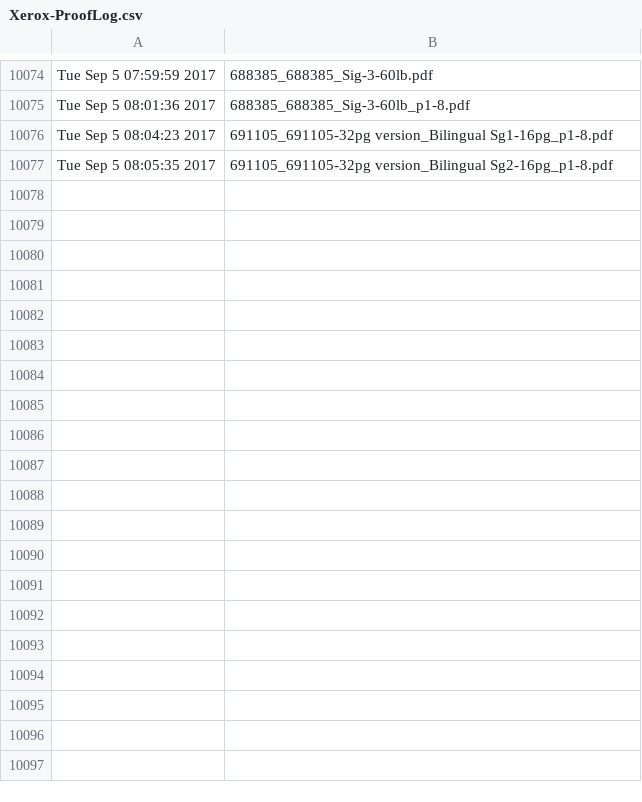
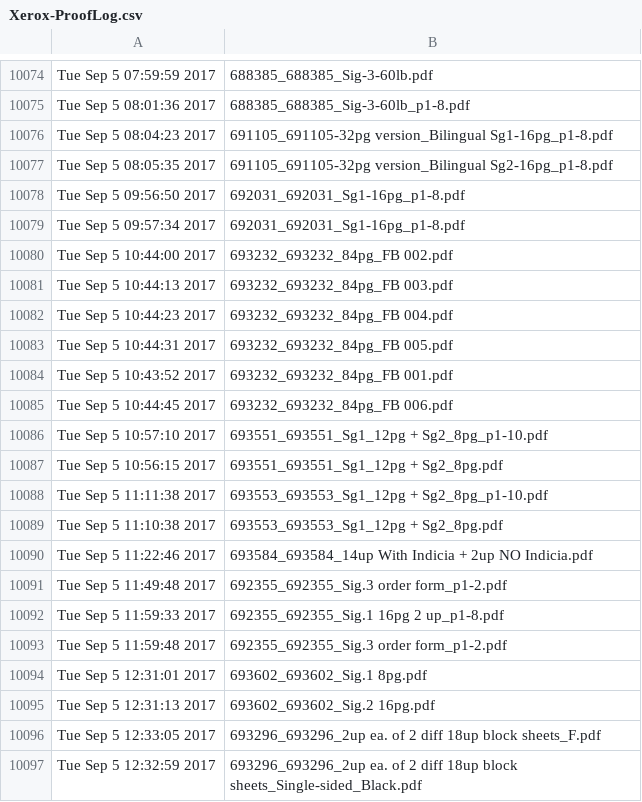
Before and after one commit to McFunston/PythonScheduleTools, a CSV file: Xerox-ProofLog.csv, drawn as a sheet; only a part is shown, gaps mark what is left out; the diff covers the shown part only.

```diff
--- a/Xerox-ProofLog.csv
+++ b/Xerox-ProofLog.csv
@@ -10077 +10077,21 @@ Tue Sep  5 08:04:23 2017,691105_691105-32pg version_Bilingual Sg1-16pg_p1-8.pdf
 Tue Sep  5 08:05:35 2017,691105_691105-32pg version_Bilingual Sg2-16pg_p1-8.pdf
+Tue Sep  5 09:56:50 2017,692031_692031_Sg1-16pg_p1-8.pdf
+Tue Sep  5 09:57:34 2017,692031_692031_Sg1-16pg_p1-8.pdf
+Tue Sep  5 10:44:00 2017,693232_693232_84pg_FB 002.pdf
+Tue Sep  5 10:44:13 2017,693232_693232_84pg_FB 003.pdf
+Tue Sep  5 10:44:23 2017,693232_693232_84pg_FB 004.pdf
+Tue Sep  5 10:44:31 2017,693232_693232_84pg_FB 005.pdf
+Tue Sep  5 10:43:52 2017,693232_693232_84pg_FB 001.pdf
+Tue Sep  5 10:44:45 2017,693232_693232_84pg_FB 006.pdf
+Tue Sep  5 10:57:10 2017,693551_693551_Sg1_12pg + Sg2_8pg_p1-10.pdf
+Tue Sep  5 10:56:15 2017,693551_693551_Sg1_12pg + Sg2_8pg.pdf
+Tue Sep  5 11:11:38 2017,693553_693553_Sg1_12pg + Sg2_8pg_p1-10.pdf
+Tue Sep  5 11:10:38 2017,693553_693553_Sg1_12pg + Sg2_8pg.pdf
+Tue Sep  5 11:22:46 2017,693584_693584_14up With Indicia + 2up NO Indicia.pdf
+Tue Sep  5 11:49:48 2017,692355_692355_Sig.3 order form_p1-2.pdf
+Tue Sep  5 11:59:33 2017,692355_692355_Sig.1 16pg 2 up_p1-8.pdf
+Tue Sep  5 11:59:48 2017,692355_692355_Sig.3 order form_p1-2.pdf
+Tue Sep  5 12:31:01 2017,693602_693602_Sig.1 8pg.pdf
+Tue Sep  5 12:31:13 2017,693602_693602_Sig.2 16pg.pdf
+Tue Sep  5 12:33:05 2017,693296_693296_2up ea. of 2 diff 18up block sheets_F.pdf
+Tue Sep  5 12:32:59 2017,693296_693296_2up ea. of 2 diff 18up block sheets_Single-sided_Black.pdf
```
Also changed, not shown: 55 added rows elsewhere in this file, PDF-ProofLog.csv, 4 other files.
